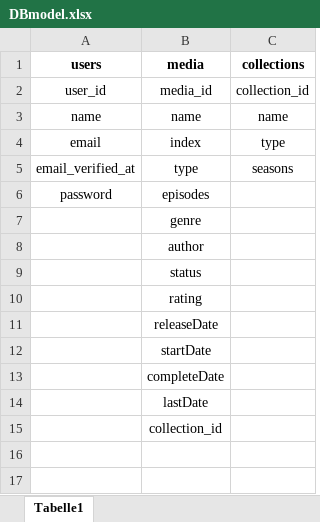
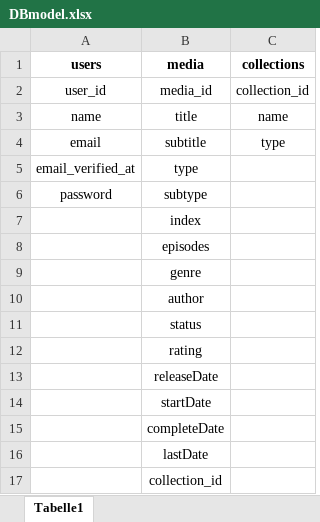
Before and after one commit to Fynmar91/LaravelMediaDB, an Excel workbook: database/DBmodel.xlsx, sheet Tabelle1, drawn as a sheet; values as stored, in another font and other column widths than the file's, no borders; addresses are those after the commit; the diff names each change by its address in the sheet, - before the commit and + after, or states it on an @@ line.

Commit message:
updated excel added redirect

```diff
--- a/database/DBmodel.xlsx (sheet Tabelle1)
+++ b/database/DBmodel.xlsx (sheet Tabelle1)
-B3 (media): name
+B3 (media): title
-B4 (media): index
+B4 (media): subtitle
-C5 (collections): seasons
+C5 (collections): (empty)
+row 6: password | subtype
+row 7:  | index
-A8 (users): password
+A8 (users): (empty)
```
Also changed, not shown: 3 other files.
